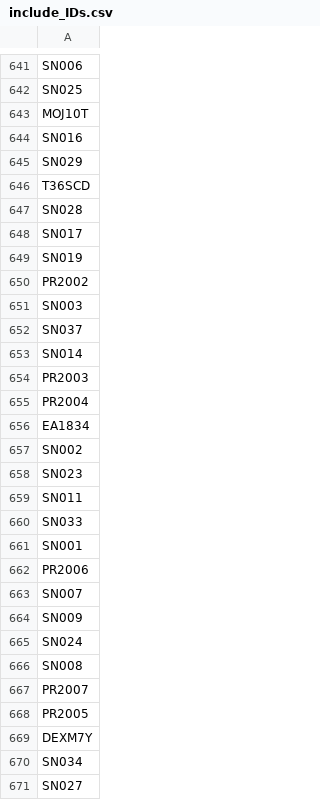
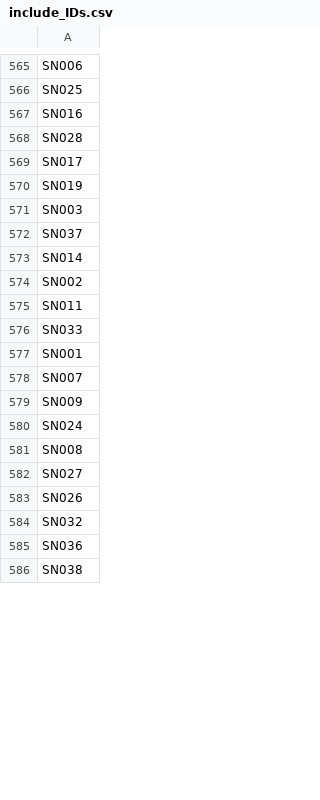
Before and after one commit to krisztinasara/SL-and-IDs-in-language-2025, a CSV file: reliability_testing/task_dataframes/only_SEM_data/include_IDs.csv, drawn as a sheet; only a part is shown, gaps mark what is left out; the shorter side is filled out with more unchanged rows; the diff covers the shown part only.

Commit message:
Filtered SEM dataframe

```diff
--- a/reliability_testing/task_dataframes/only_SEM_data/include_IDs.csv
+++ b/reliability_testing/task_dataframes/only_SEM_data/include_IDs.csv
@@ -642,6 +566,3 @@ SN006
 SN025
-MOJ10T
 SN016
-SN029
-T36SCD
 SN028
@@ -649,3 +570,2 @@ SN017
 SN019
-PR2002
 SN003
@@ -653,7 +573,3 @@ SN037
 SN014
-PR2003
-PR2004
-EA1834
 SN002
-SN023
 SN011
@@ -661,3 +577,2 @@ SN033
 SN001
-PR2006
 SN007
@@ -666,6 +581,2 @@ SN024
 SN008
-PR2007
-PR2005
-DEXM7Y
-SN034
 SN027
```
Also changed, not shown: 1 added row and 165 removed rows elsewhere in this file, 3 other files.
